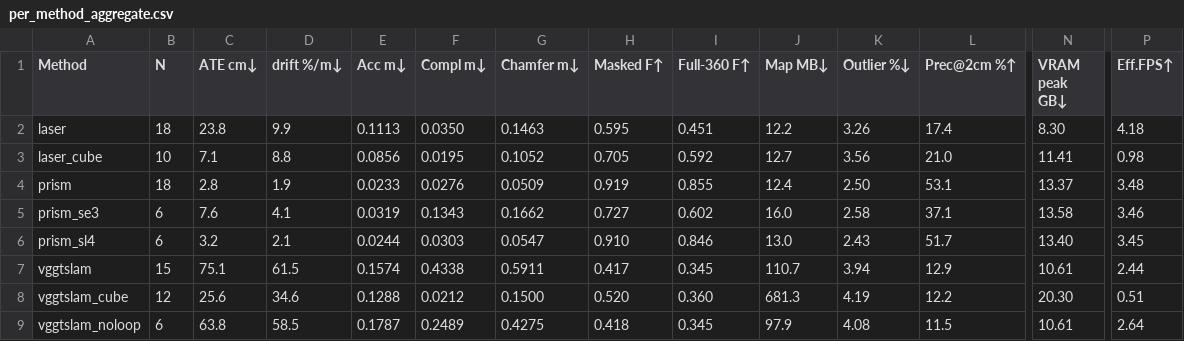
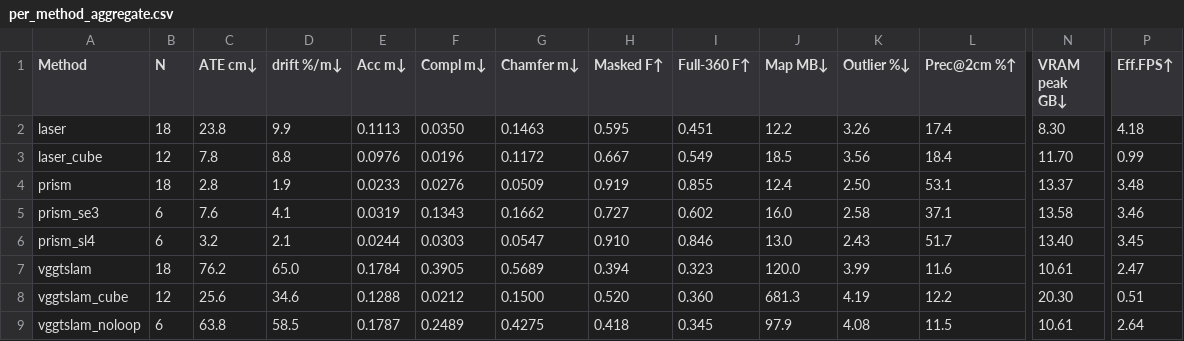
Before and after one commit to zRafaF/PRISM-benchmarks, a CSV file: documentation/docs/data/clean_latest/per_method_aggregate.csv, drawn as a sheet; only a part is shown, gaps mark what is left out; the diff names each change by its address in the sheet, - before the commit and + after, or states it on an @@ line.

```diff
--- a/documentation/docs/data/clean_latest/per_method_aggregate.csv
+++ b/documentation/docs/data/clean_latest/per_method_aggregate.csv
-B3 (N): 10
+B3 (N): 12
-C3 (ATE cm↓): 7.1
+C3 (ATE cm↓): 7.8
-E3 (Acc m↓): 0.0856
+E3 (Acc m↓): 0.0976
-F3 (Compl m↓): 0.0195
+F3 (Compl m↓): 0.0196
-G3 (Chamfer m↓): 0.1052
+G3 (Chamfer m↓): 0.1172
-H3 (Masked F↑): 0.705
+H3 (Masked F↑): 0.667
-I3 (Full-360 F↑): 0.592
+I3 (Full-360 F↑): 0.549
-J3 (Map MB↓): 12.7
+J3 (Map MB↓): 18.5
-L3 (Prec@2cm %↑): 21.0
+L3 (Prec@2cm %↑): 18.4
-N3 (VRAM peak GB↓): 11.41
+N3 (VRAM peak GB↓): 11.70
-P3 (Eff.FPS↑): 0.98
+P3 (Eff.FPS↑): 0.99
-B7 (N): 15
+B7 (N): 18
-C7 (ATE cm↓): 75.1
+C7 (ATE cm↓): 76.2
-D7 (drift %/m↓): 61.5
+D7 (drift %/m↓): 65.0
-E7 (Acc m↓): 0.1574
+E7 (Acc m↓): 0.1784
-F7 (Compl m↓): 0.4338
+F7 (Compl m↓): 0.3905
-G7 (Chamfer m↓): 0.5911
+G7 (Chamfer m↓): 0.5689
-H7 (Masked F↑): 0.417
+H7 (Masked F↑): 0.394
-I7 (Full-360 F↑): 0.345
+I7 (Full-360 F↑): 0.323
-J7 (Map MB↓): 110.7
+J7 (Map MB↓): 120.0
-K7 (Outlier %↓): 3.94
+K7 (Outlier %↓): 3.99
-L7 (Prec@2cm %↑): 12.9
+L7 (Prec@2cm %↑): 11.6
-P7 (Eff.FPS↑): 2.44
+P7 (Eff.FPS↑): 2.47
```
Also changed, not shown: documentation/docs/data/clean_latest/ate_by_motion.csv, documentation/docs/data/clean_latest/completion.csv, 10 other files.
